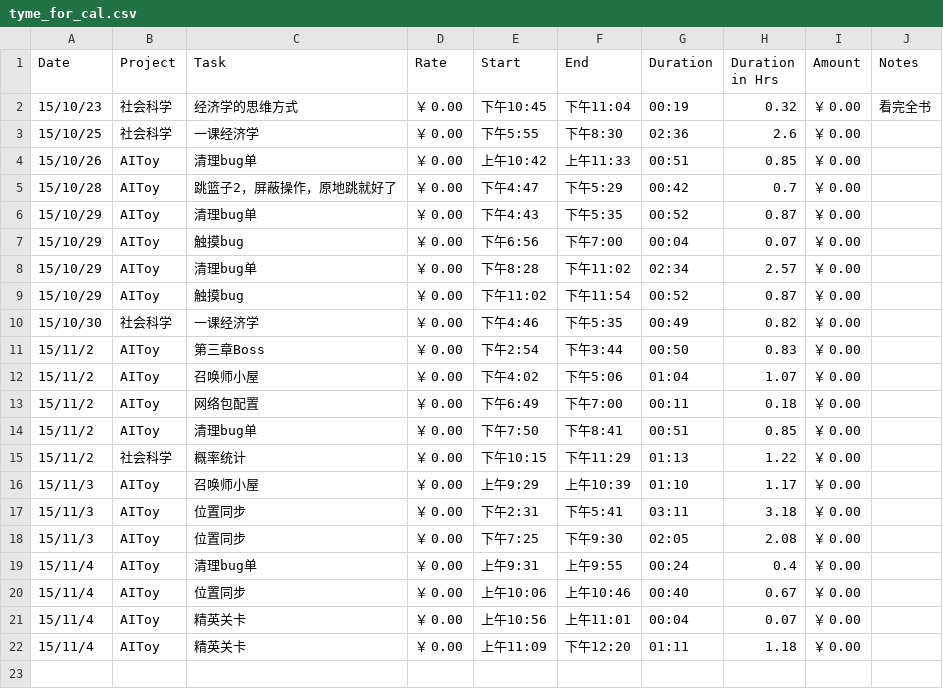
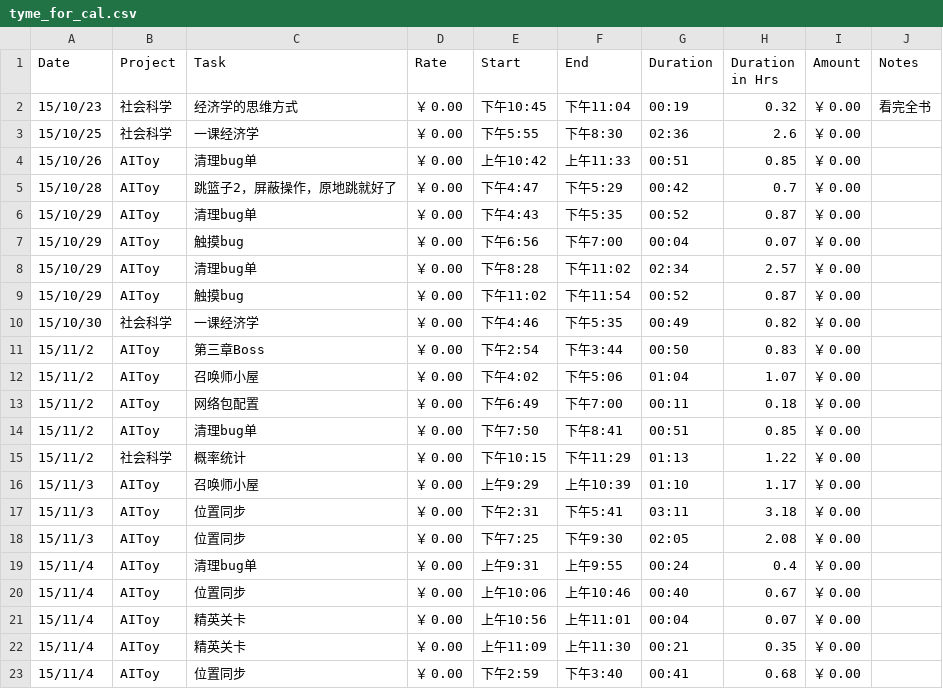
Before and after one commit to fonzieyang/fonzieyang.github.com, a CSV file: ical/tyme_for_cal.csv, drawn as a sheet.

```diff
--- a/ical/tyme_for_cal.csv
+++ b/ical/tyme_for_cal.csv
@@ -21,2 +21,3 @@ Date,Project,Task,Rate,Start,End,Duration,Duration in Hrs,Amount,Notes
 15/11/4,AIToy,精英关卡,￥ 0.00,上午10:56,上午11:01,00:04,0.07,￥ 0.00,
-15/11/4,AIToy,精英关卡,￥ 0.00,上午11:09,下午12:20,01:11,1.18,￥ 0.00,
+15/11/4,AIToy,精英关卡,￥ 0.00,上午11:09,上午11:30,00:21,0.35,￥ 0.00,
+15/11/4,AIToy,位置同步,￥ 0.00,下午2:59,下午3:40,00:41,0.68,￥ 0.00,
```
Also changed, not shown: 2 other files.
